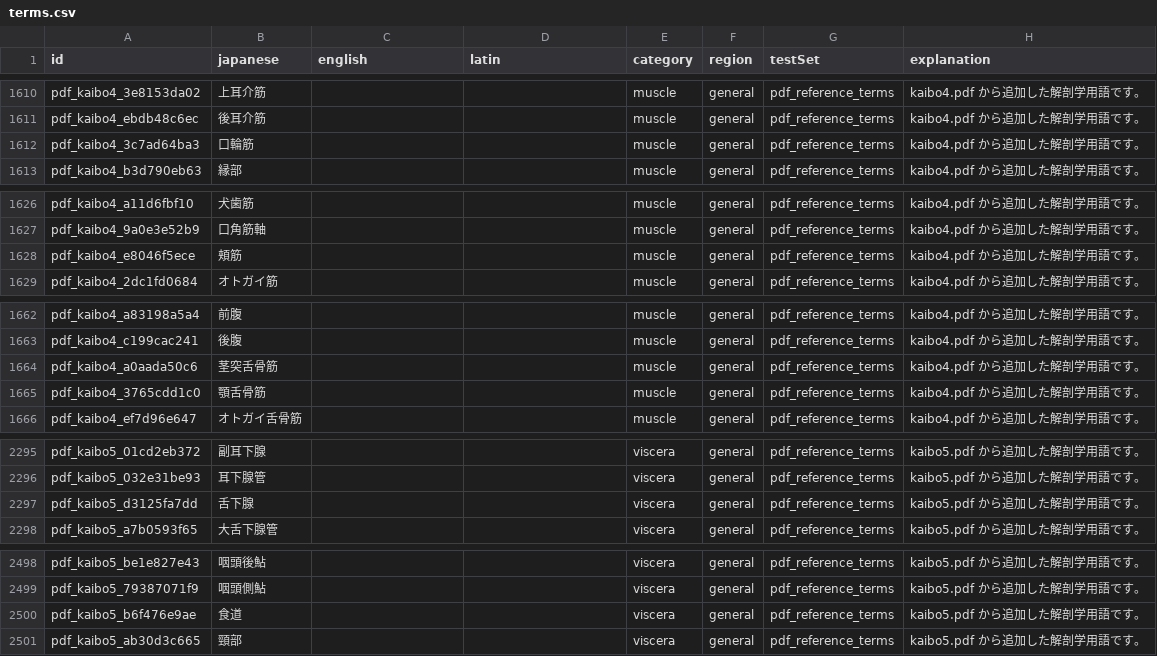
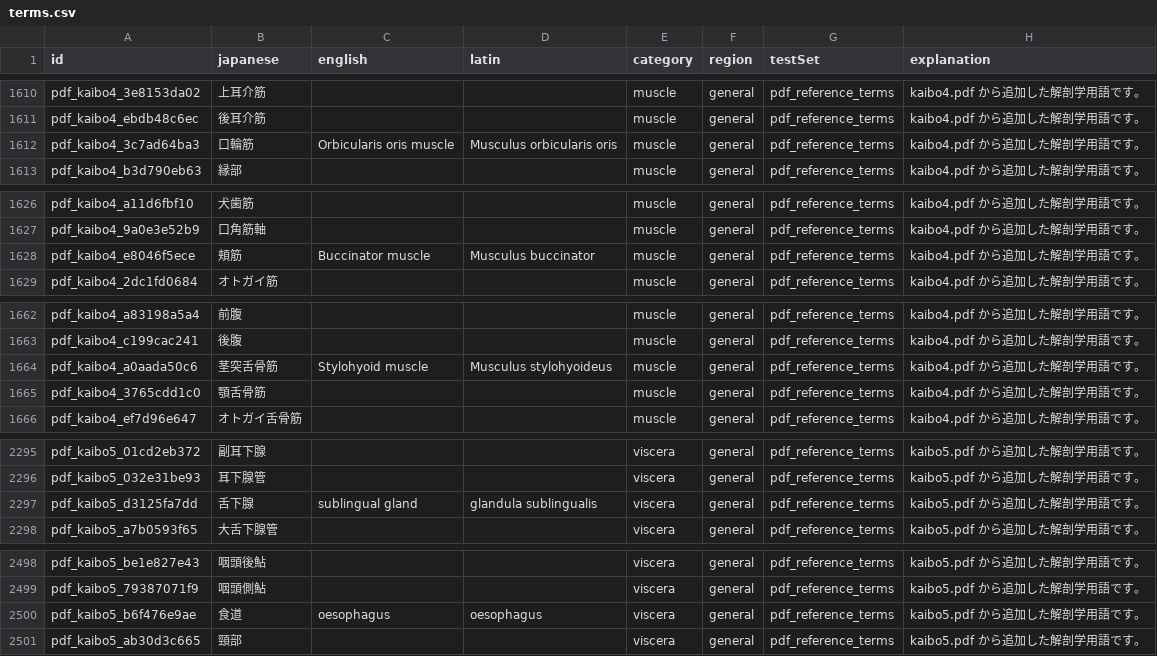
Before and after one commit to SatoruMuro/anatodrill, a CSV file: content/csv/terms.csv, drawn as a sheet; only a part is shown, gaps mark what is left out; the diff covers the shown part only.

```diff
--- a/content/csv/terms.csv
+++ b/content/csv/terms.csv
@@ -1611,3 +1611,3 @@ pdf_kaibo4_3e8153da02,上耳介筋,,,muscle,general,pdf_reference_terms,kaibo4.p
 pdf_kaibo4_ebdb48c6ec,後耳介筋,,,muscle,general,pdf_reference_terms,kaibo4.pdf から追加した解剖学用語です。
-pdf_kaibo4_3c7ad64ba3,口輪筋,,,muscle,general,pdf_reference_terms,kaibo4.pdf から追加した解剖学用語です。
+pdf_kaibo4_3c7ad64ba3,口輪筋,Orbicularis oris muscle,Musculus orbicularis oris,muscle,general,pdf_reference_terms,kaibo4.pdf から追加した解剖学用語です。
 pdf_kaibo4_b3d790eb63,縁部,,,muscle,general,pdf_reference_terms,kaibo4.pdf から追加した解剖学用語です。
@@ -1627,3 +1627,3 @@ pdf_kaibo4_a11d6fbf10,犬歯筋,,,muscle,general,pdf_reference_terms,kaibo4.pdf
 pdf_kaibo4_9a0e3e52b9,口角筋軸,,,muscle,general,pdf_reference_terms,kaibo4.pdf から追加した解剖学用語です。
-pdf_kaibo4_e8046f5ece,頬筋,,,muscle,general,pdf_reference_terms,kaibo4.pdf から追加した解剖学用語です。
+pdf_kaibo4_e8046f5ece,頬筋,Buccinator muscle,Musculus buccinator,muscle,general,pdf_reference_terms,kaibo4.pdf から追加した解剖学用語です。
 pdf_kaibo4_2dc1fd0684,オトガイ筋,,,muscle,general,pdf_reference_terms,kaibo4.pdf から追加した解剖学用語です。
@@ -1663,3 +1663,3 @@ pdf_kaibo4_a83198a5a4,前腹,,,muscle,general,pdf_reference_terms,kaibo4.pdf か
 pdf_kaibo4_c199cac241,後腹,,,muscle,general,pdf_reference_terms,kaibo4.pdf から追加した解剖学用語です。
-pdf_kaibo4_a0aada50c6,茎突舌骨筋,,,muscle,general,pdf_reference_terms,kaibo4.pdf から追加した解剖学用語です。
+pdf_kaibo4_a0aada50c6,茎突舌骨筋,Stylohyoid muscle,Musculus stylohyoideus,muscle,general,pdf_reference_terms,kaibo4.pdf から追加した解剖学用語です。
 pdf_kaibo4_3765cdd1c0,顎舌骨筋,,,muscle,general,pdf_reference_terms,kaibo4.pdf から追加した解剖学用語です。
@@ -2296,3 +2296,3 @@ pdf_kaibo5_01cd2eb372,副耳下腺,,,viscera,general,pdf_reference_terms,kaibo5.
 pdf_kaibo5_032e31be93,耳下腺管,,,viscera,general,pdf_reference_terms,kaibo5.pdf から追加した解剖学用語です。
-pdf_kaibo5_d3125fa7dd,舌下腺,,,viscera,general,pdf_reference_terms,kaibo5.pdf から追加した解剖学用語です。
+pdf_kaibo5_d3125fa7dd,舌下腺,sublingual gland,glandula sublingualis,viscera,general,pdf_reference_terms,kaibo5.pdf から追加した解剖学用語です。
 pdf_kaibo5_a7b0593f65,大舌下腺管,,,viscera,general,pdf_reference_terms,kaibo5.pdf から追加した解剖学用語です。
@@ -2499,3 +2499,3 @@ pdf_kaibo5_be1e827e43,咽頭後鮎,,,viscera,general,pdf_reference_terms,kaibo5.
 pdf_kaibo5_79387071f9,咽頭側鮎,,,viscera,general,pdf_reference_terms,kaibo5.pdf から追加した解剖学用語です。
-pdf_kaibo5_b6f476e9ae,食道,,,viscera,general,pdf_reference_terms,kaibo5.pdf から追加した解剖学用語です。
+pdf_kaibo5_b6f476e9ae,食道,oesophagus,oesophagus,viscera,general,pdf_reference_terms,kaibo5.pdf から追加した解剖学用語です。
 pdf_kaibo5_ab30d3c665,頸部,,,viscera,general,pdf_reference_terms,kaibo5.pdf から追加した解剖学用語です。
```
Also changed, not shown: 4 edited cells elsewhere in this file, 5 other files.
